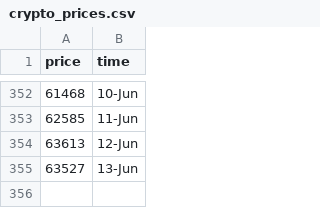
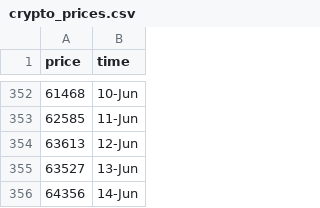
Before and after one commit to ZiaPrince2691/Crypto-price-tracker, a CSV file: crypto_prices.csv, drawn as a sheet; only a part is shown, gaps mark what is left out.

```diff
--- a/crypto_prices.csv
+++ b/crypto_prices.csv
@@ -355 +355,2 @@ price,time
 63527,13-Jun
+64356,14-Jun
```
